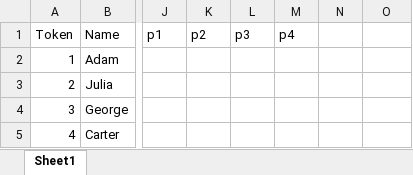
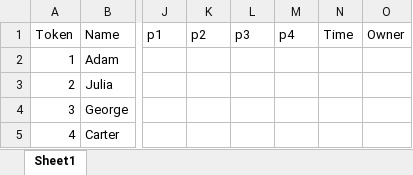
Before and after one commit to nkaminsk/senior-project, an Excel workbook: senior-project-main/ride_data.xlsx, sheet Sheet1, drawn as a sheet; only a part is shown, gaps mark what is left out; values as stored, in another font and other column widths than the file's, no borders; the diff names each change by its address in the sheet, - before the commit and + after, or states it on an @@ line.

```diff
--- a/senior-project-main/ride_data.xlsx (sheet Sheet1)
+++ b/senior-project-main/ride_data.xlsx (sheet Sheet1)
-N1: (empty)
+N1: Time
-O1: (empty)
+O1: Owner
```
Also changed, not shown: 6 other files.
